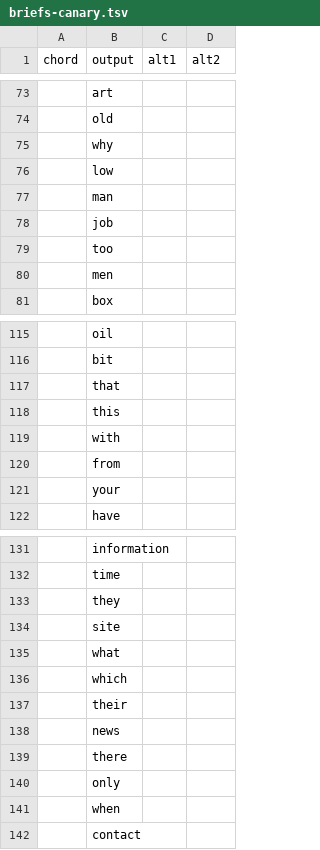
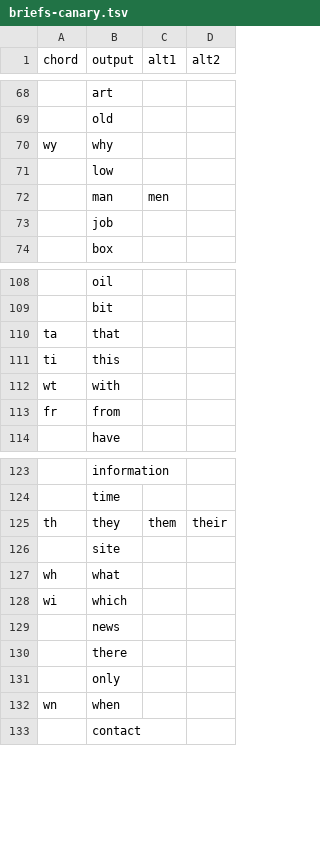
Before and after one commit to dlip/nixconfig, a TSV file: briefs/briefs-canary.tsv, drawn as a sheet; only a part is shown, gaps mark what is left out; removed rows and columns are numbered as before the commit, all else as after; the diff covers the shown part only; the diff names each change by its address in the sheet, - before the commit and + after, or states it on an @@ line.

```diff
--- a/briefs/briefs-canary.tsv
+++ b/briefs/briefs-canary.tsv
-A70 (chord): (empty)
+A70 (chord): wy
-C72 (alt1): (empty)
+C72 (alt1): men
-row 79:  | too
-row 80:  | men
-A110 (chord): (empty)
+A110 (chord): ta
-A111 (chord): (empty)
+A111 (chord): ti
-A112 (chord): (empty)
+A112 (chord): wt
-A113 (chord): (empty)
+A113 (chord): fr
-row 121:  | your
-A125 (chord): (empty)
+A125 (chord): th
-C125 (alt1): (empty)
+C125 (alt1): them
-D125 (alt2): (empty)
+D125 (alt2): their
-A127 (chord): (empty)
+A127 (chord): wh
-A128 (chord): (empty)
+A128 (chord): wi
-row 137:  | their
-A132 (chord): (empty)
+A132 (chord): wn
```
Also changed, not shown: 6 removed rows and 36 edited cells elsewhere in this file.
